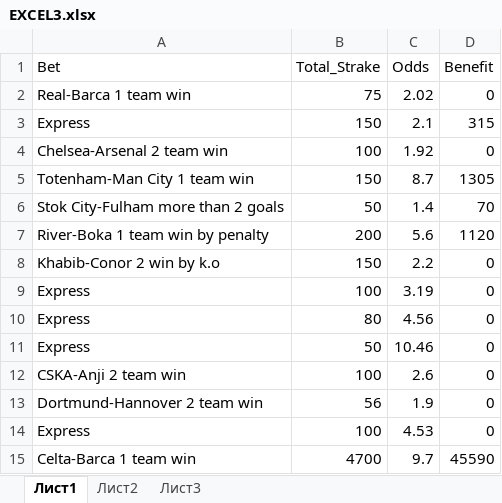
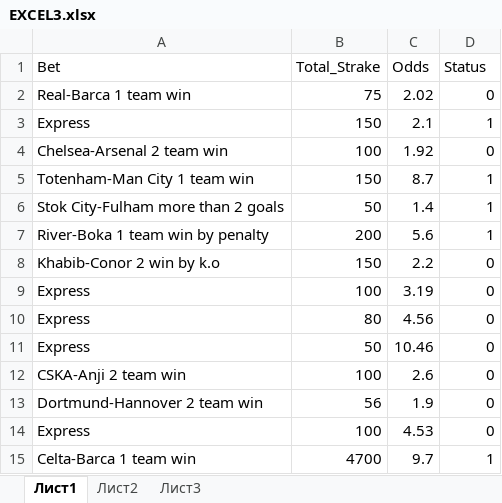
Before and after one commit to shersadriddinov/solo322, an Excel workbook: src/Dataset/EXCEL3.xlsx, sheet Лист1, drawn as a sheet; values as stored, in another font and other column widths than the file's, no borders; the diff names each change by its address in the sheet, - before the commit and + after, or states it on an @@ line.

```diff
--- a/src/Dataset/EXCEL3.xlsx (sheet Лист1)
+++ b/src/Dataset/EXCEL3.xlsx (sheet Лист1)
-D1: Benefit
+D1: Status
-D3 (Status): 315
+D3 (Status): 1
-D5 (Status): 1305
+D5 (Status): 1
-D6 (Status): 70
+D6 (Status): 1
-D7 (Status): 1120
+D7 (Status): 1
-D15 (Status): 45590
+D15 (Status): 1
```
Also changed, not shown: src/Dataset/EXCEL.xlsx, src/Dataset/EXCEL2.xlsx, 1 other file.
